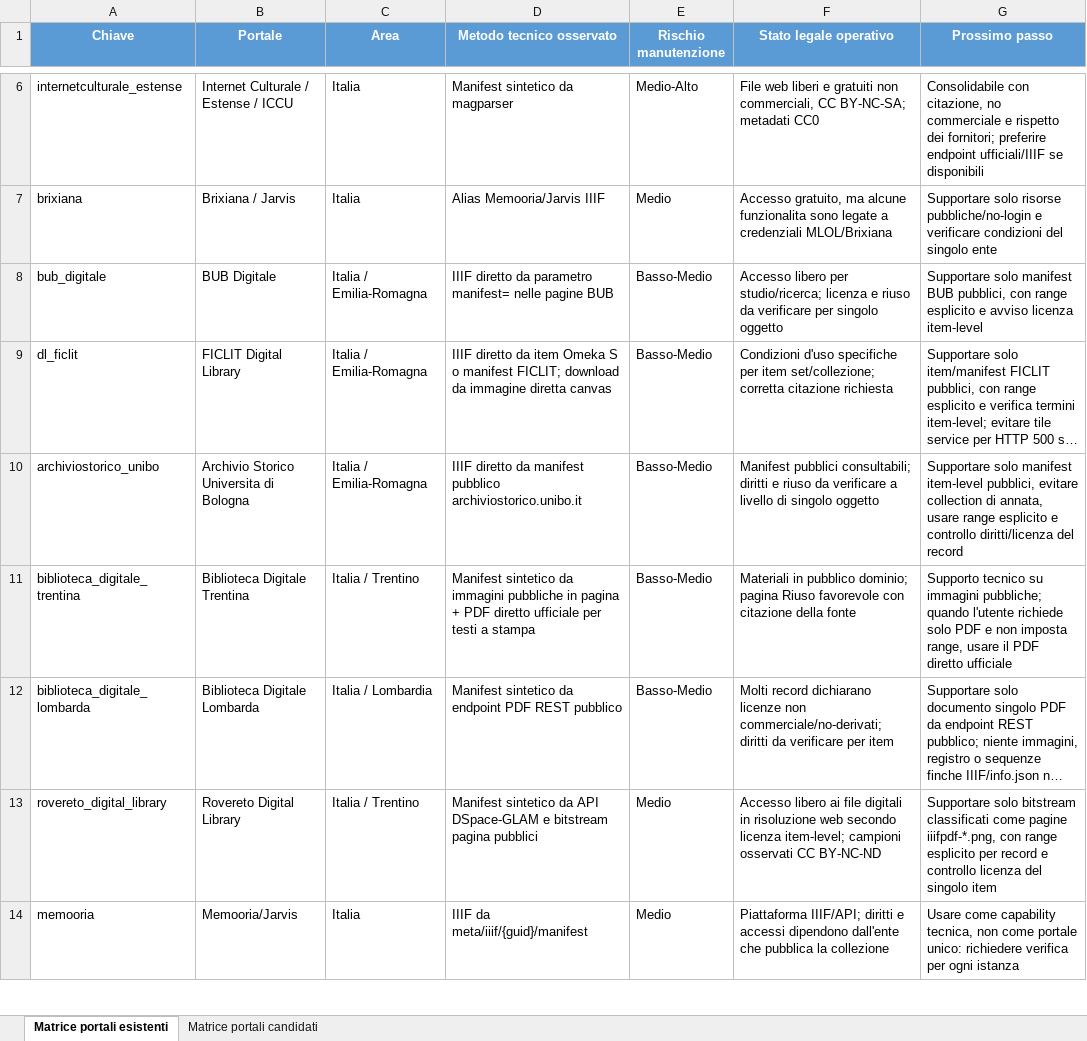
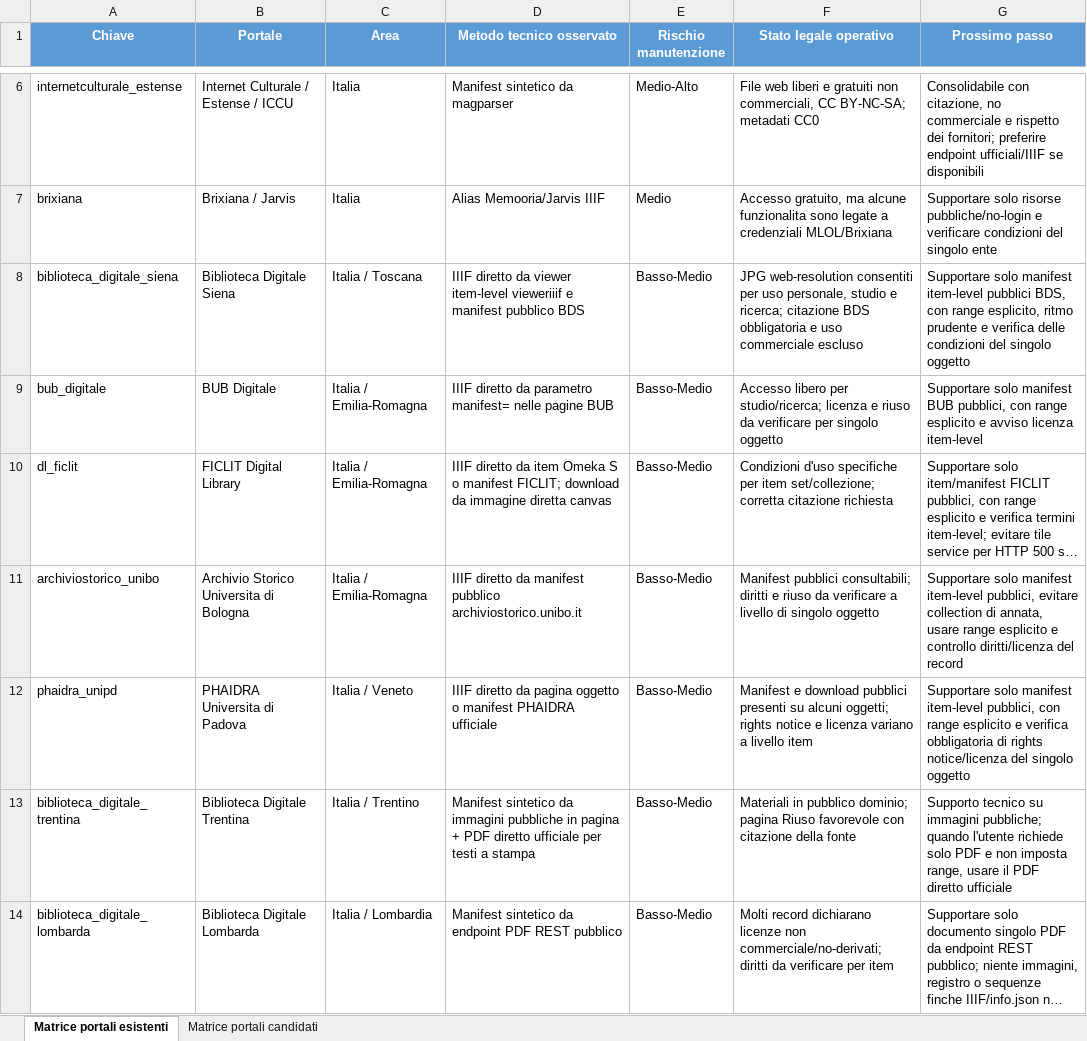
Before and after one commit to DanielePigoli/ATK-Pro-v3, an Excel workbook: docs_generali/Matrice_portali.xlsx, sheet Matrice portali esistenti, drawn as a sheet; only a part is shown, gaps mark what is left out; the shorter side is filled out with more unchanged rows; long unchanged cells end in …; values as stored, in another font and other column widths than the file's, no borders; the diff covers the shown part only; the diff names each change by its address in the sheet, - before the commit and + after, or states it on an @@ line.

Commit message:
Close phase 3 portal test coverage

```diff
--- a/docs_generali/Matrice_portali.xlsx (sheet Matrice portali esistenti)
+++ b/docs_generali/Matrice_portali.xlsx (sheet Matrice portali esistenti)
+row 8: biblioteca_digitale_siena | Biblioteca Digitale Siena | Italia / Toscana | IIIF diretto da viewer item-level vieweriiif e manifest pubblico BDS | Basso-Medio | JPG web-resolution consentiti per uso personale, studio e ricerca; citazione BDS obbligatoria e uso commerciale escluso | Supportare solo manifest item-level pubblici BDS, con range esplicito, ritmo prudente e verifica delle condizioni del singolo oggetto
+row 12: phaidra_unipd | PHAIDRA Universita di Padova | Italia / Veneto | IIIF diretto da pagina oggetto o manifest PHAIDRA ufficiale | Basso-Medio | Manifest e download pubblici presenti su alcuni oggetti; rights notice e licenza variano a livello item | Supportare solo manifest item-level pubblici, con range esplicito e verifica obbligatoria di rights notice/licenza del singolo oggetto
```
Also changed, not shown: 1 added row elsewhere in this sheet, sheet Matrice portali candidati, 5 other files.
